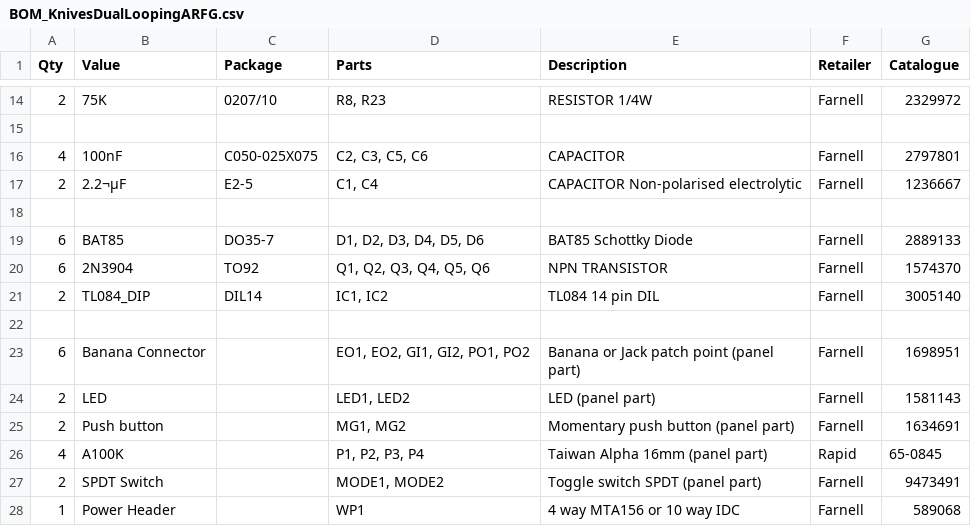
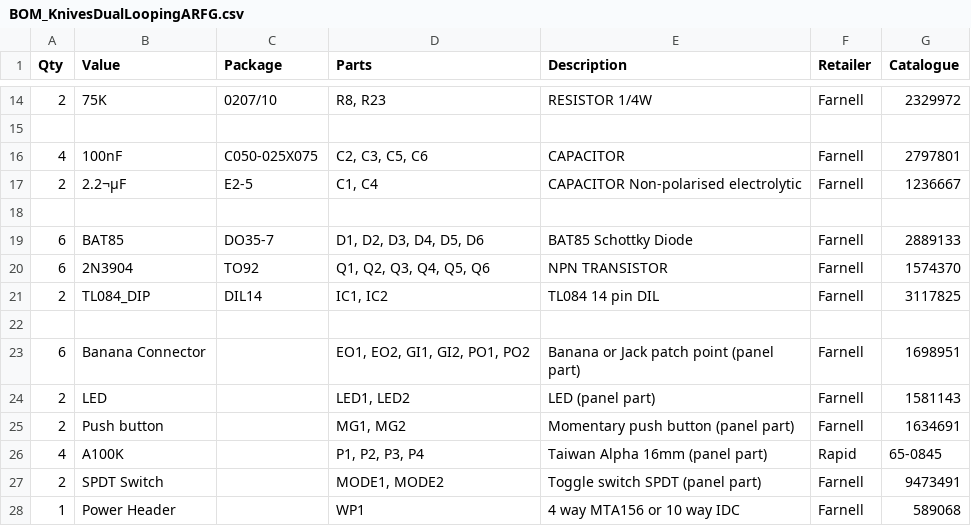
Before and after one commit to AidanTek/ElectricNoodleBox, a CSV file: ModularSeries/KnivesDualLoopingARFG/BOM_KnivesDualLoopingARFG.csv, drawn as a sheet; only a part is shown, gaps mark what is left out.

Commit message:
Updated TL084 catalogue number on all PCBs

```diff
--- a/ModularSeries/KnivesDualLoopingARFG/BOM_KnivesDualLoopingARFG.csv
+++ b/ModularSeries/KnivesDualLoopingARFG/BOM_KnivesDualLoopingARFG.csv
@@ -20,3 +20,3 @@
 6,2N3904,TO92,"Q1, Q2, Q3, Q4, Q5, Q6",NPN TRANSISTOR,Farnell,1574370
-2,TL084_DIP,DIL14,"IC1, IC2",TL084 14 pin DIL,Farnell,3005140
+2,TL084_DIP,DIL14,"IC1, IC2",TL084 14 pin DIL,Farnell,3117825
 ,,,,,,
```
Also changed, not shown: ModularSeries/PortalsDualExpVCA/BOM_PortalsDualExpVCA.csv, ModularSeries/PrismTricoreVCO/BOM_PrismTricoreVCO.csv, 1 other file.
